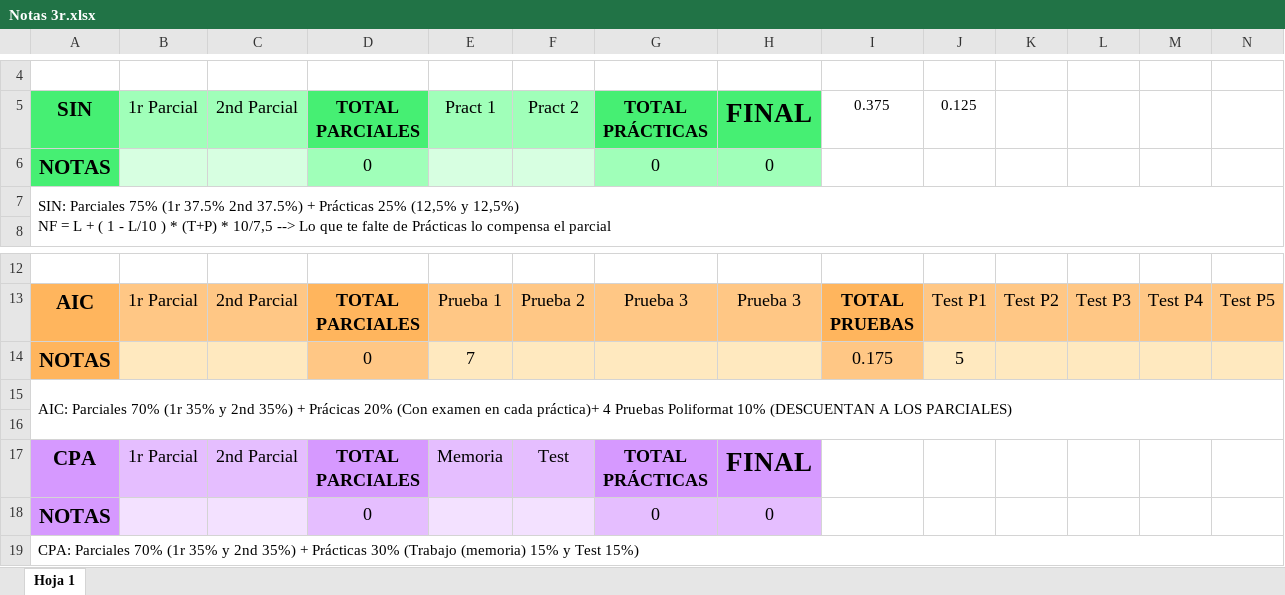
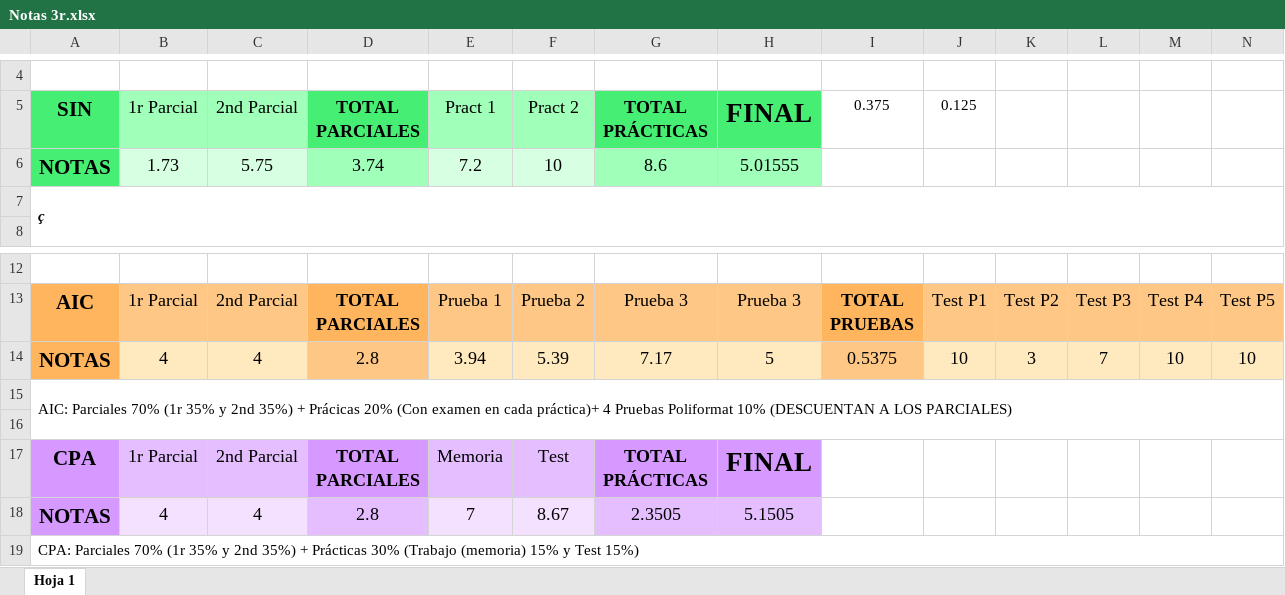
Before and after one commit to ismafh/Ingenieria-Informatica, an Excel workbook: 3º/Notas 3r.xlsx, sheet Hoja 1, drawn as a sheet; only a part is shown, gaps mark what is left out; values as stored, in another font and other column widths than the file's, no borders; conditional formats not drawn; removed rows and columns are numbered as before the commit, all else as after; rows hold the shown columns only; ↵ is a line break in a cell; the diff names each change by its address in the sheet, - before the commit and + after, or states it on an @@ line.

```diff
--- a/3º/Notas 3r.xlsx (sheet Hoja 1)
+++ b/3º/Notas 3r.xlsx (sheet Hoja 1)
-row 6: NOTAS |  |  | 0 |  |  | 0 | 0
+row 6: NOTAS | 1.73 | 5.75 | 3.74 | 7.2 | 10 | 8.6 | 5.01555
-A7: SIN: Parciales 75% (1r 37.5% 2nd 37.5%) + Prácticas 25% (12,5% y 12,5%) ↵ NF = L + ( 1 - L/10 ) * (T+P) * 10/7,5 --> Lo que te falte de Prácticas lo compensa el parcial
+A7: ç
@@ A7 bold: off → on, italic: off → on @@
-row 14: NOTAS |  |  | 0 | 7 |  |  |  | 0.175 | 5
+row 14: NOTAS | 4 | 4 | 2.8 | 3.94 | 5.39 | 7.17 | 5 | 0.5375 | 10 | 3 | 7 | 10 | 10
-row 18: NOTAS |  |  | 0 |  |  | 0 | 0
+row 18: NOTAS | 4 | 4 | 2.8 | 7 | 8.67 | 2.3505 | 5.1505
```
Also changed, not shown: 24 other files.
